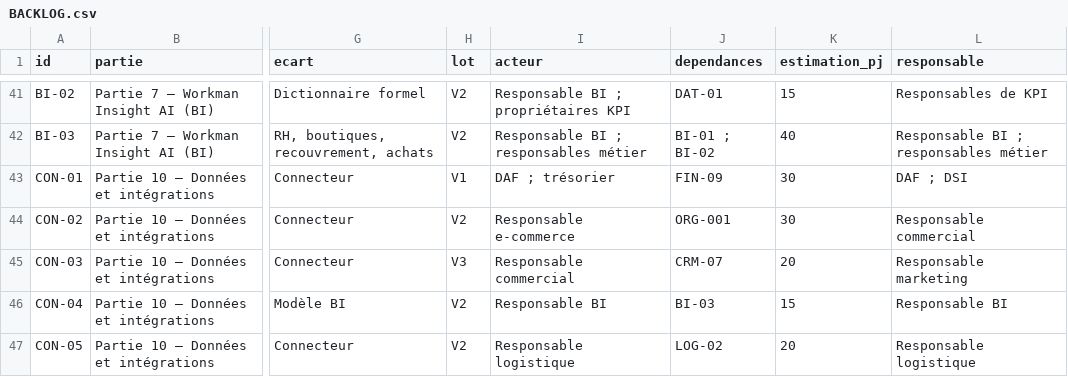
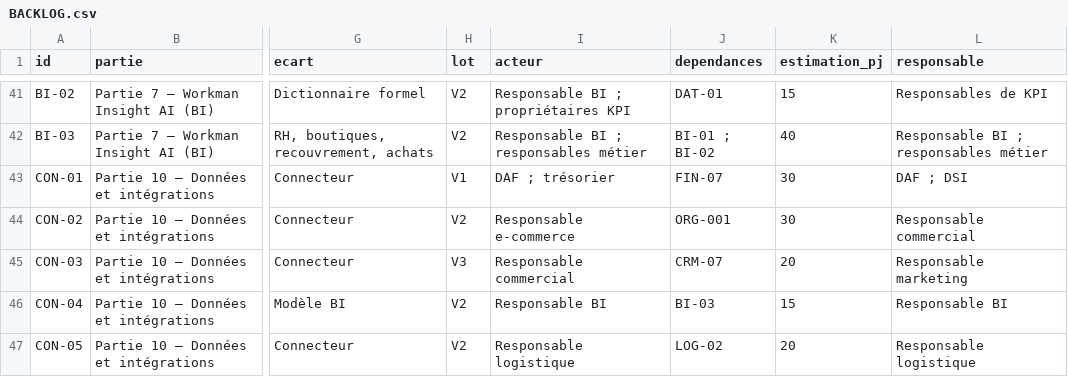
Before and after one commit to Workmangroup/WORKMAN-ERP, a CSV file: MB-CONFECTION-ERP/docs/erp360/backlog/BACKLOG.csv, drawn as a sheet; only a part is shown, gaps mark what is left out; the diff covers the shown part only; the diff names each change by its address in the sheet, - before the commit and + after, or states it on an @@ line.

```diff
--- a/MB-CONFECTION-ERP/docs/erp360/backlog/BACKLOG.csv
+++ b/MB-CONFECTION-ERP/docs/erp360/backlog/BACKLOG.csv
-J43 (dependances): FIN-09
+J43 (dependances): FIN-07
```
Also changed, not shown: 18 edited cells elsewhere in this file, MB-CONFECTION-ERP/docs/erp360/backlog/enrichment_1.tsv, MB-CONFECTION-ERP/docs/erp360/backlog/enrichment_2.tsv, 9 other files.
